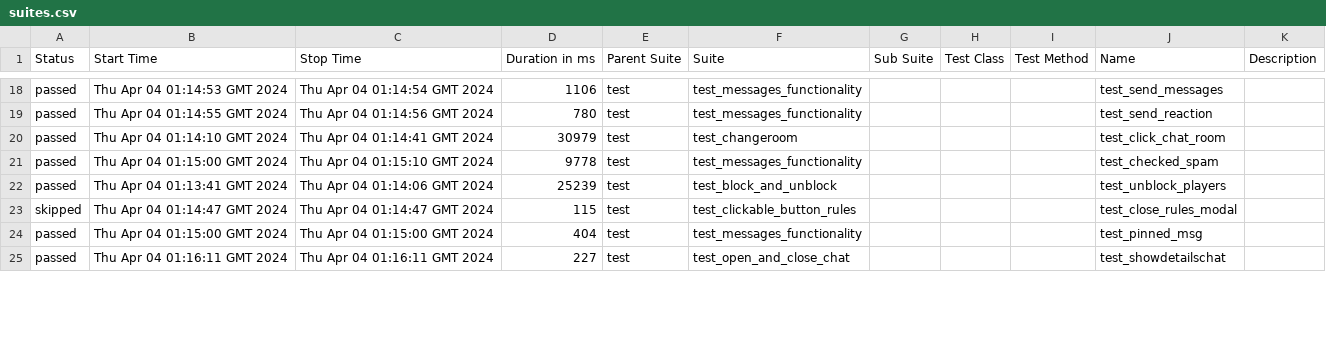
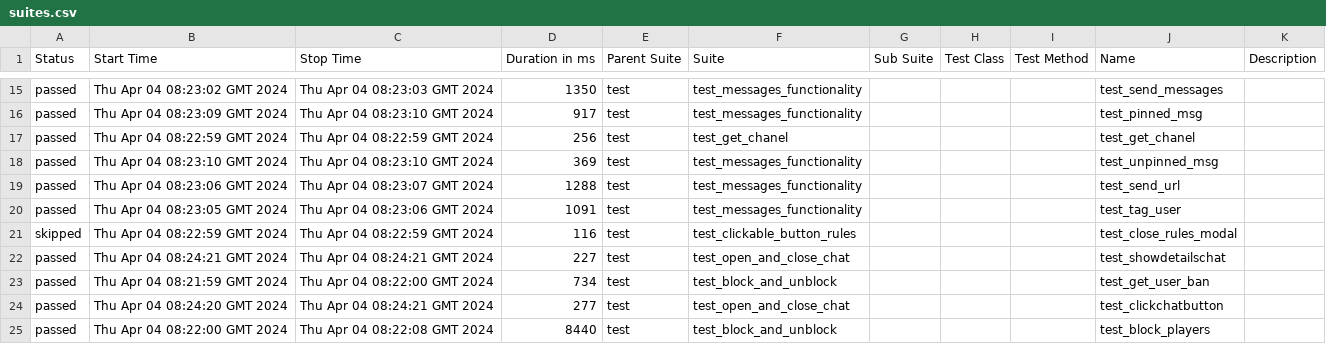
Before and after one commit to VladimirSaf95/ChatProject, a CSV file: data/suites.csv, drawn as a sheet; only a part is shown, gaps mark what is left out; the diff covers the shown part only.

Commit message:
Deploying to gh-pages from @ VladimirSaf95/ChatProject@f8869761ce681634f2fcc513194266731b66372e 🚀

```diff
--- a/data/suites.csv
+++ b/data/suites.csv
@@ -18,8 +15,11 @@
-"passed","Thu Apr 04 01:14:53 GMT 2024","Thu Apr 04 01:14:54 GMT 2024","1106","test","test_messages_functionality","","","","test_send_messages",""
-"passed","Thu Apr 04 01:14:55 GMT 2024","Thu Apr 04 01:14:56 GMT 2024","780","test","test_messages_functionality","","","","test_send_reaction",""
-"passed","Thu Apr 04 01:14:10 GMT 2024","Thu Apr 04 01:14:41 GMT 2024","30979","test","test_changeroom","","","","test_click_chat_room",""
-"passed","Thu Apr 04 01:15:00 GMT 2024","Thu Apr 04 01:15:10 GMT 2024","9778","test","test_messages_functionality","","","","test_checked_spam",""
-"passed","Thu Apr 04 01:13:41 GMT 2024","Thu Apr 04 01:14:06 GMT 2024","25239","test","test_block_and_unblock","","","","test_unblock_players",""
-"skipped","Thu Apr 04 01:14:47 GMT 2024","Thu Apr 04 01:14:47 GMT 2024","115","test","test_clickable_button_rules","","","","test_close_rules_modal",""
-"passed","Thu Apr 04 01:15:00 GMT 2024","Thu Apr 04 01:15:00 GMT 2024","404","test","test_messages_functionality","","","","test_pinned_msg",""
-"passed","Thu Apr 04 01:16:11 GMT 2024","Thu Apr 04 01:16:11 GMT 2024","227","test","test_open_and_close_chat","","","","test_showdetailschat",""
+"passed","Thu Apr 04 08:23:02 GMT 2024","Thu Apr 04 08:23:03 GMT 2024","1350","test","test_messages_functionality","","","","test_send_messages",""
+"passed","Thu Apr 04 08:23:09 GMT 2024","Thu Apr 04 08:23:10 GMT 2024","917","test","test_messages_functionality","","","","test_pinned_msg",""
+"passed","Thu Apr 04 08:22:59 GMT 2024","Thu Apr 04 08:22:59 GMT 2024","256","test","test_get_chanel","","","","test_get_chanel",""
+"passed","Thu Apr 04 08:23:10 GMT 2024","Thu Apr 04 08:23:10 GMT 2024","369","test","test_messages_functionality","","","","test_unpinned_msg",""
+"passed","Thu Apr 04 08:23:06 GMT 2024","Thu Apr 04 08:23:07 GMT 2024","1288","test","test_messages_functionality","","","","test_send_url",""
+"passed","Thu Apr 04 08:23:05 GMT 2024","Thu Apr 04 08:23:06 GMT 2024","1091","test","test_messages_functionality","","","","test_tag_user",""
+"skipped","Thu Apr 04 08:22:59 GMT 2024","Thu Apr 04 08:22:59 GMT 2024","116","test","test_clickable_button_rules","","","","test_close_rules_modal",""
+"passed","Thu Apr 04 08:24:21 GMT 2024","Thu Apr 04 08:24:21 GMT 2024","227","test","test_open_and_close_chat","","","","test_showdetailschat",""
+"passed","Thu Apr 04 08:21:59 GMT 2024","Thu Apr 04 08:22:00 GMT 2024","734","test","test_block_and_unblock","","","","test_get_user_ban",""
+"passed","Thu Apr 04 08:24:20 GMT 2024","Thu Apr 04 08:24:21 GMT 2024","277","test","test_open_and_close_chat","","","","test_clickchatbutton",""
+"passed","Thu Apr 04 08:22:00 GMT 2024","Thu Apr 04 08:22:08 GMT 2024","8440","test","test_block_and_unblock","","","","test_block_players",""
```
Also changed, not shown: 1 added row, 4 removed rows and 58 edited cells elsewhere in this file, data/behaviors.csv, 46 other files.
